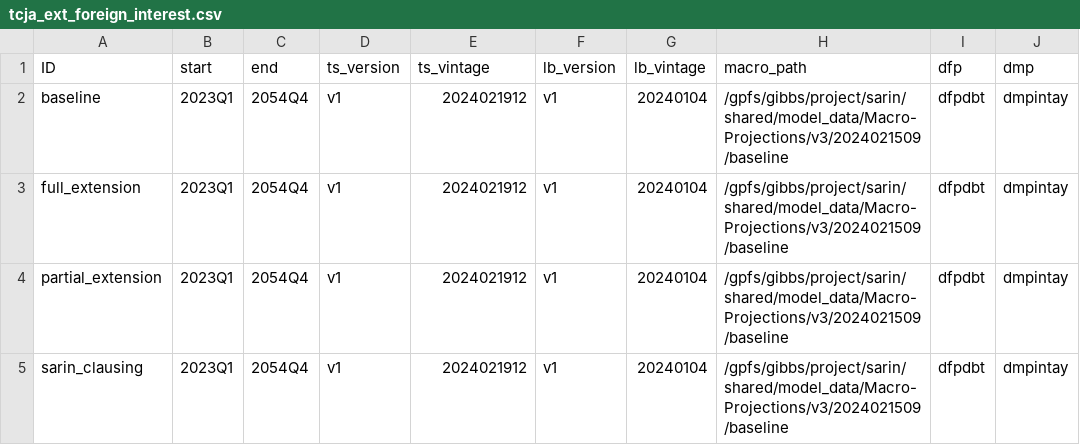
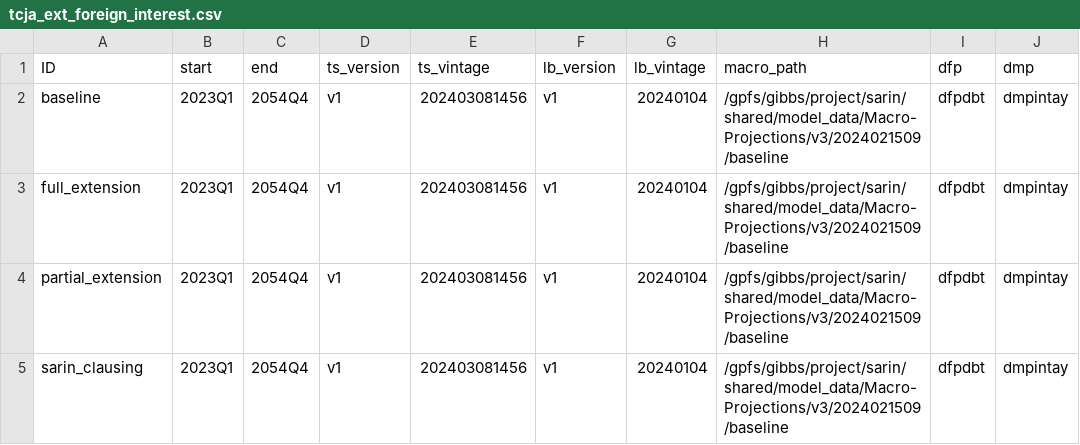
Before and after one commit to Budget-Lab-Yale/FRBUS, a CSV file: punchcards/tcja_ext_foreign_interest.csv, drawn as a sheet; only a part is shown; the diff names each change by its address in the sheet, - before the commit and + after, or states it on an @@ line.

```diff
--- a/punchcards/tcja_ext_foreign_interest.csv
+++ b/punchcards/tcja_ext_foreign_interest.csv
-E2:E5 (ts_vintage): 2024021912
+E2:E5 (ts_vintage): 202403081456
```
Also changed, not shown: 8 other files.
